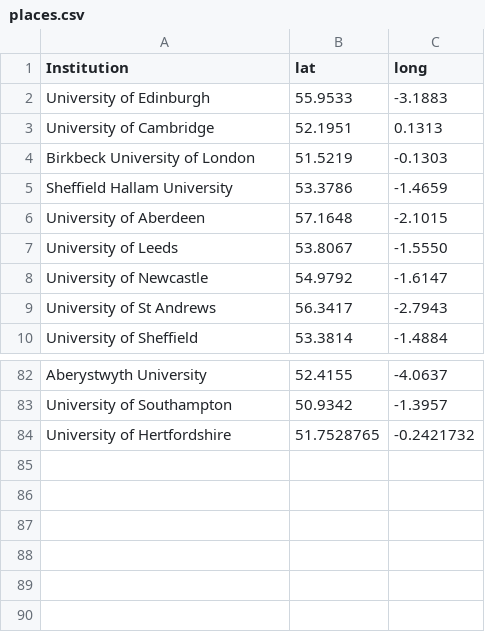
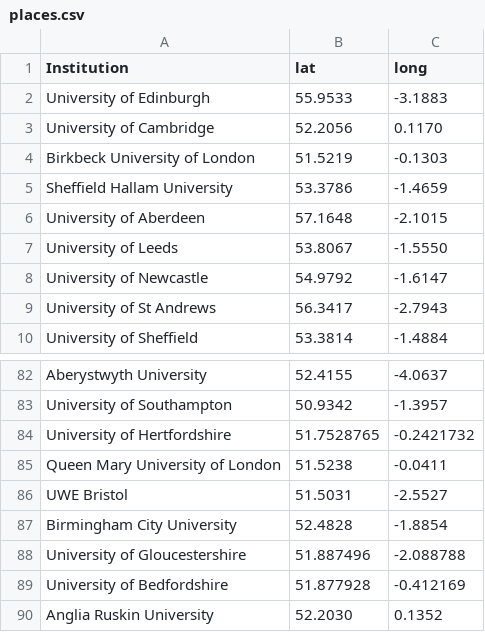
Before and after one commit to sje30/rrs, a CSV file: places.csv, drawn as a sheet; only a part is shown, gaps mark what is left out.

```diff
--- a/places.csv
+++ b/places.csv
@@ -2,3 +2,3 @@ Institution,lat,long
 University of Edinburgh,55.9533,-3.1883
-University of Cambridge,52.1951,0.1313
+University of Cambridge,52.2056,0.1170
 Birkbeck University of London,51.5219,-0.1303
@@ -84 +84,7 @@ University of Southampton,50.9342,-1.3957
 University of Hertfordshire,51.7528765,-0.2421732
+Queen Mary University of London,51.5238,-0.0411
+UWE Bristol,51.5031,-2.5527
+Birmingham City University,52.4828,-1.8854
+University of Gloucestershire,51.887496,-2.088788
+University of Bedfordshire,51.877928,-0.412169
+Anglia Ruskin University,52.2030,0.1352
```
Also changed, not shown: ukinstitutions.csv, 2 other files.
